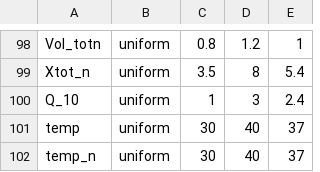
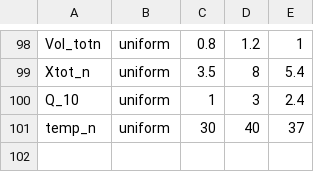
Before and after one commit to multimodalspectroscopy/BayesCMD, a CSV file: batch/param_files/bp_hypothermia_params.csv, drawn as a sheet; only a part is shown, gaps mark what is left out.

Commit message:
updated to use hypothermia model and improved results processing

```diff
--- a/batch/param_files/bp_hypothermia_params.csv
+++ b/batch/param_files/bp_hypothermia_params.csv
@@ -100,3 +100,2 @@ Xtot_n,uniform,3.5,8,5.4
 Q_10,uniform,1,3,2.4
-temp,uniform,30,40,37
 temp_n,uniform,30,40,37
```
Also changed, not shown: 13 other files.
